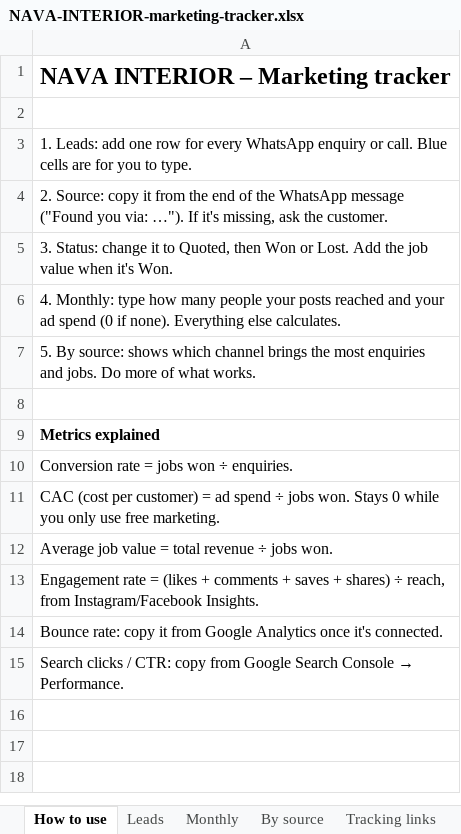
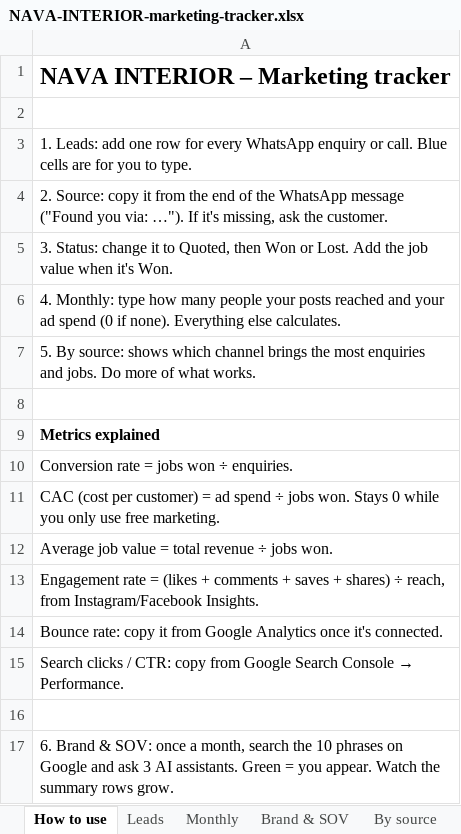
Before and after one commit to zaibmohsin346-prog/NAVA-INTERIOR-1, an Excel workbook: brand/NAVA-INTERIOR-marketing-tracker.xlsx, sheet How to use, drawn as a sheet; values as stored, in another font and other column widths than the file's, no borders; the diff names each change by its address in the sheet, - before the commit and + after, or states it on an @@ line.

```diff
--- a/brand/NAVA-INTERIOR-marketing-tracker.xlsx (sheet How to use)
+++ b/brand/NAVA-INTERIOR-marketing-tracker.xlsx (sheet How to use)
+sheet tab: Brand & SOV
+row 16: (empty)
+row 17: 6. Brand & SOV: once a month, search the 10 phrases on Google and ask 3 AI assistants. Green = you appear. Watch the summary rows grow.
```
